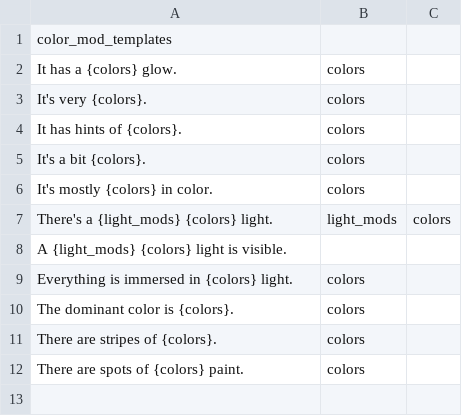
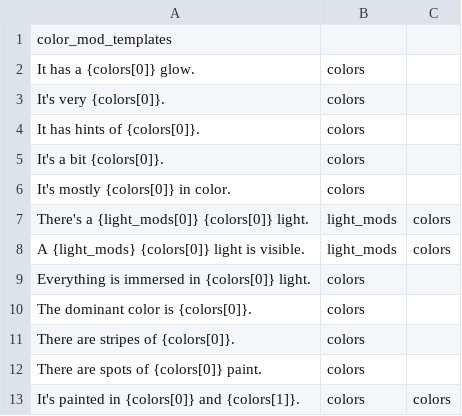
Before and after one commit to caufieldjh-in-space/somenewplaces, a TSV file: resources/color_mod_templates.tsv, drawn as a sheet.

Commit message:
More template refactoring and new content

```diff
--- a/resources/color_mod_templates.tsv
+++ b/resources/color_mod_templates.tsv
@@ -1,12 +1,13 @@
 color_mod_templates		
-It has a {colors} glow.	colors
-It's very {colors}.	colors
-It has hints of {colors}.	colors
-It's a bit {colors}.	colors
-It's mostly {colors} in color.	colors
-There's a {light_mods} {colors} light.	light_mods	colors
-A {light_mods} {colors} light is visible.
-Everything is immersed in {colors} light.	colors
-The dominant color is {colors}.	colors
-There are stripes of {colors}.	colors
-There are spots of {colors} paint.	colors
+It has a {colors[0]} glow.	colors
+It's very {colors[0]}.	colors
+It has hints of {colors[0]}.	colors
+It's a bit {colors[0]}.	colors
+It's mostly {colors[0]} in color.	colors
+There's a {light_mods[0]} {colors[0]} light.	light_mods	colors
+A {light_mods} {colors[0]} light is visible.	light_mods	colors
+Everything is immersed in {colors[0]} light.	colors
+The dominant color is {colors[0]}.	colors
+There are stripes of {colors[0]}.	colors
+There are spots of {colors[0]} paint.	colors
+It's painted in {colors[0]} and {colors[1]}.	colors	colors
```
Also changed, not shown: 3 other files.
